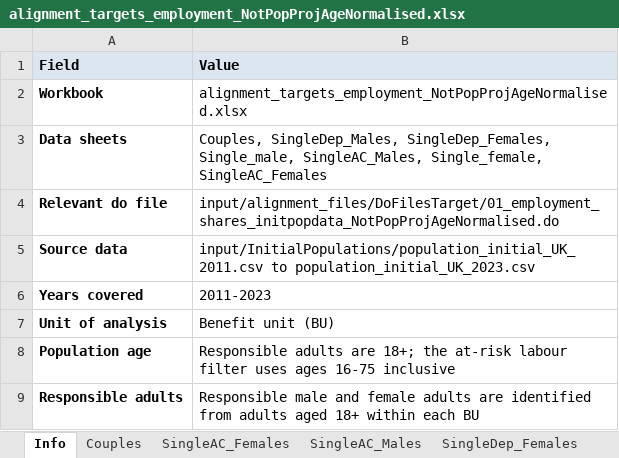
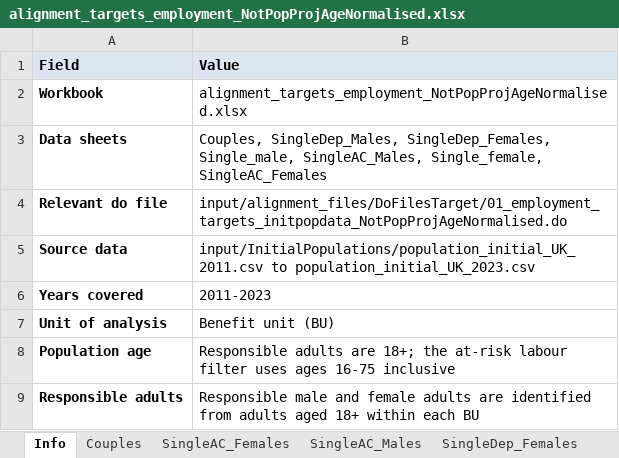
Before and after one commit to simpaths/SimPaths, an Excel workbook: input/alignment_files/alignment_targets_employment_NotPopProjAgeNormalised.xlsx, sheet Info, drawn as a sheet; only a part is shown; values as stored, in another font and other column widths than the file's, no borders; the diff names each change by its address in the sheet, - before the commit and + after, or states it on an @@ line.

```diff
--- a/input/alignment_files/alignment_targets_employment_NotPopProjAgeNormalised.xlsx (sheet Info)
+++ b/input/alignment_files/alignment_targets_employment_NotPopProjAgeNormalised.xlsx (sheet Info)
-B4 (Value): input/alignment_files/DoFilesTarget/01_employment_shares_initpopdata_NotPopProjAgeNormalised.do
+B4 (Value): input/alignment_files/DoFilesTarget/01_employment_targets_initpopdata_NotPopProjAgeNormalised.do
```
Also changed, not shown: input/alignment_files/alignment_targets_employment.xlsx, input/alignment_files/alignment_targets_partnered_share.xlsx, 10 other files.
